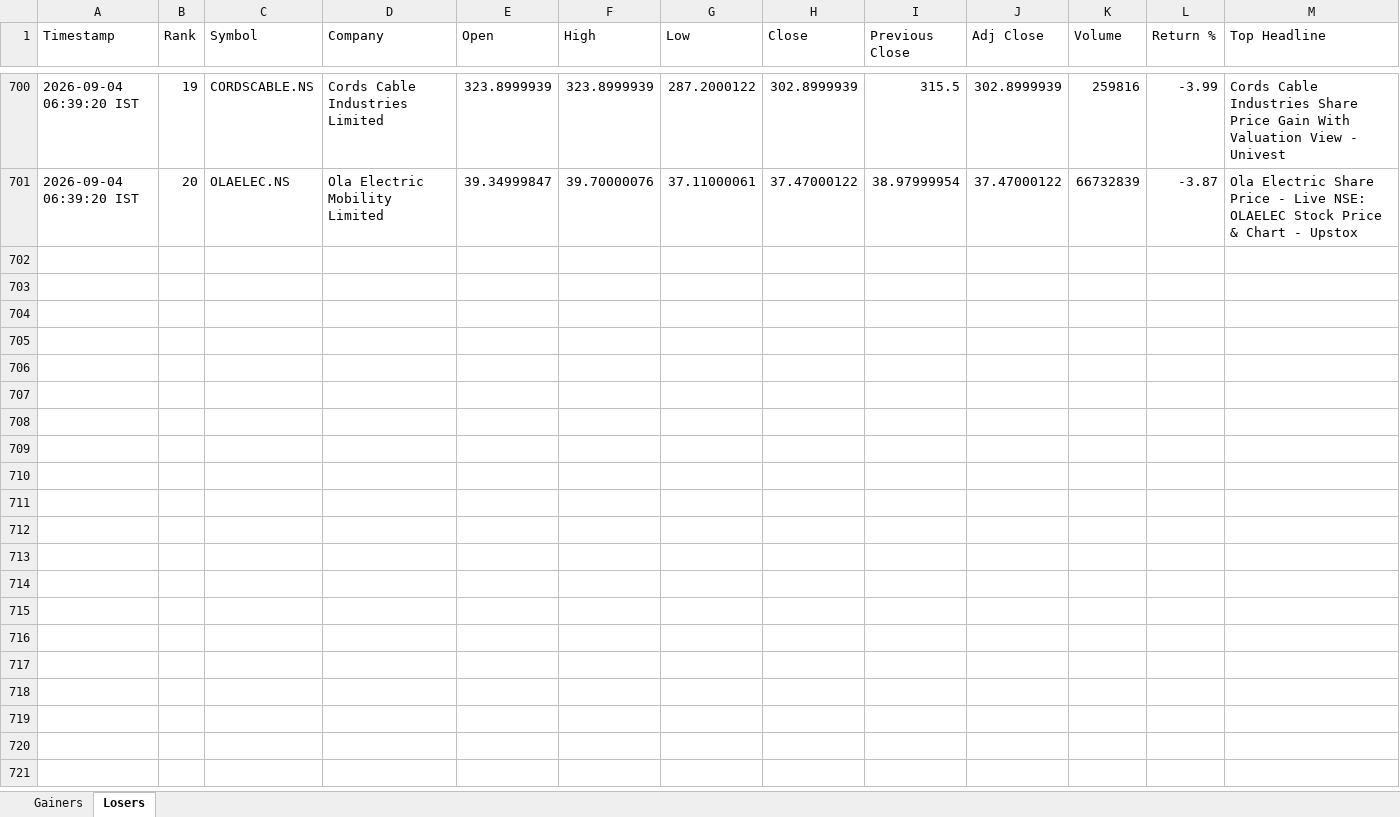
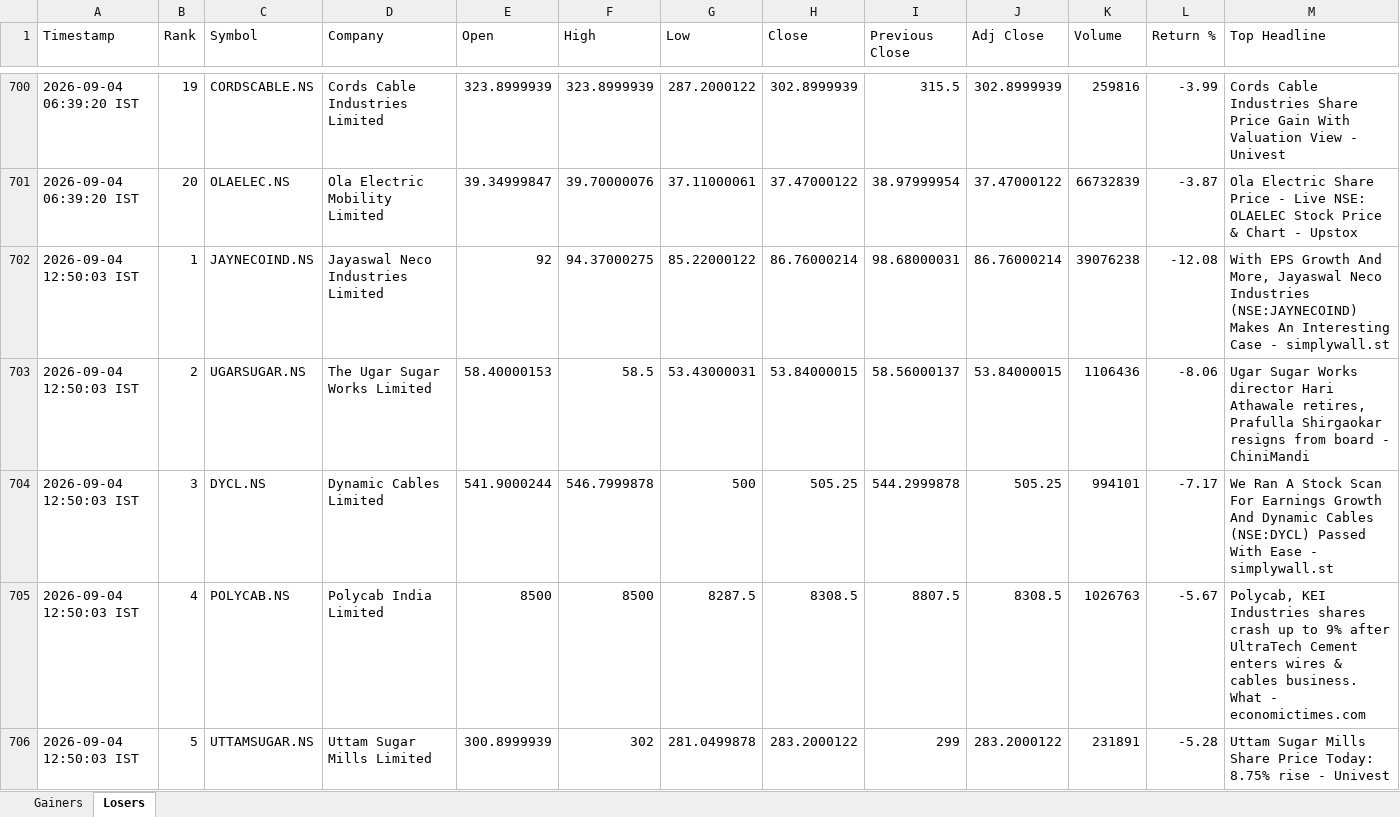
Before and after one commit to PavanSaiNekkala/News_Dividend_Fetcher, an Excel workbook: NEWS_Daily_Report/output/history/NEWS_Daily_Report_History.xlsx, sheet Losers, drawn as a sheet; only a part is shown, gaps mark what is left out; values as stored, in another font and other column widths than the file's, no borders; rows hold the shown columns only; the diff covers the shown part only; the diff names each change by its address in the sheet, - before the commit and + after, or states it on an @@ line.

```diff
--- a/NEWS_Daily_Report/output/history/NEWS_Daily_Report_History.xlsx (sheet Losers)
+++ b/NEWS_Daily_Report/output/history/NEWS_Daily_Report_History.xlsx (sheet Losers)
+row 702: 2026-09-04 12:50:03 IST | 1 | JAYNECOIND.NS | Jayaswal Neco Industries Limited | 92 | 94.37000275 | 85.22000122 | 86.76000214 | 98.68000031 | 86.76000214 | 39076238 | -12.08 | With EPS Growth And More, Jayaswal Neco Industries (NSE:JAYNECOIND) Makes An Interesting Case - simplywall.st
+row 703: 2026-09-04 12:50:03 IST | 2 | UGARSUGAR.NS | The Ugar Sugar Works Limited | 58.40000153 | 58.5 | 53.43000031 | 53.84000015 | 58.56000137 | 53.84000015 | 1106436 | -8.06 | Ugar Sugar Works director Hari Athawale retires, Prafulla Shirgaokar resigns from board - ChiniMandi
+row 704: 2026-09-04 12:50:03 IST | 3 | DYCL.NS | Dynamic Cables Limited | 541.9000244 | 546.7999878 | 500 | 505.25 | 544.2999878 | 505.25 | 994101 | -7.17 | We Ran A Stock Scan For Earnings Growth And Dynamic Cables (NSE:DYCL) Passed With Ease - simplywall.st
+row 705: 2026-09-04 12:50:03 IST | 4 | POLYCAB.NS | Polycab India Limited | 8500 | 8500 | 8287.5 | 8308.5 | 8807.5 | 8308.5 | 1026763 | -5.67 | Polycab, KEI Industries shares crash up to 9% after UltraTech Cement enters wires & cables business. What - economictimes.com
+row 706: 2026-09-04 12:50:03 IST | 5 | UTTAMSUGAR.NS | Uttam Sugar Mills Limited | 300.8999939 | 302 | 281.0499878 | 283.2000122 | 299 | 283.2000122 | 231891 | -5.28 | Uttam Sugar Mills Share Price Today: 8.75% rise - Univest
```
Also changed, not shown: 15 added rows elsewhere in this sheet, sheet Gainers, NEWS_Daily_Report/output/latest/NEWS_Daily_Report.xlsx.
